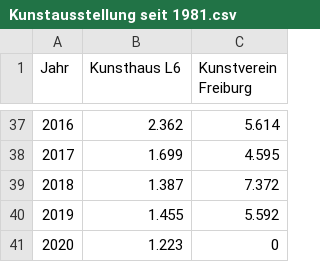
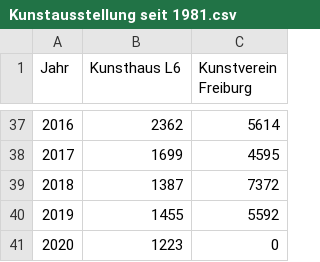
Before and after one commit to ValentinKolb/freiefreiburgdaten, a CSV file: src/data/datasheets/Kultur/Kunstausstellung seit 1981.csv, drawn as a sheet; only a part is shown, gaps mark what is left out; the diff covers the shown part only.

```diff
--- a/src/data/datasheets/Kultur/Kunstausstellung seit 1981.csv
+++ b/src/data/datasheets/Kultur/Kunstausstellung seit 1981.csv
@@ -37,5 +37,5 @@
-"2016";2.362;5.614
-"2017";1.699;4.595
-"2018";1.387;7.372
-"2019";1.455;5.592
-"2020";1.223;0
+"2016";2362;5614
+"2017";1699;4595
+"2018";1387;7372
+"2019";1455;5592
+"2020";1223;0
```
Also changed, not shown: 63 edited cells elsewhere in this file, src/data/datasheets/Generell/Bevölkerungsdichte.csv, src/data/datasheets/Kultur/Planetarium seit 1982.csv, 11 other files.
